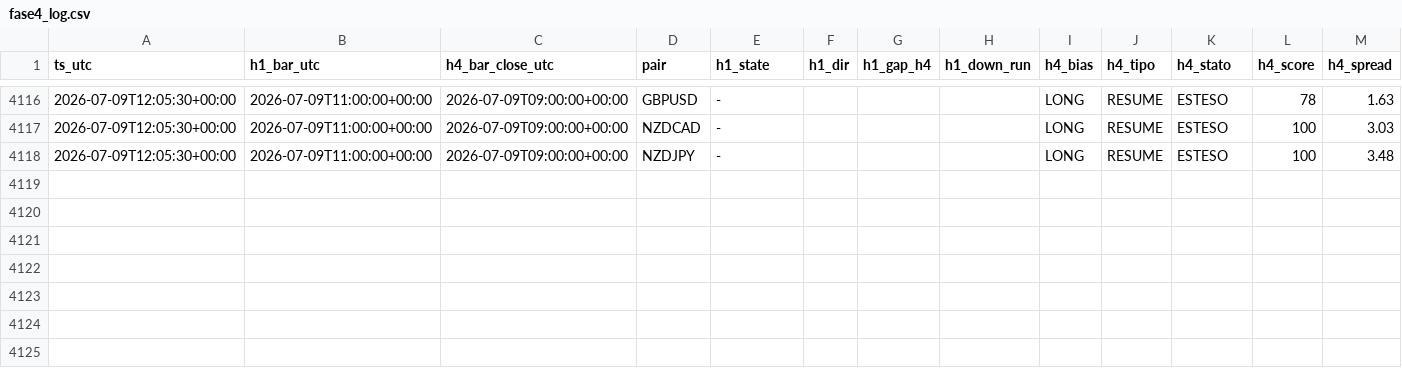
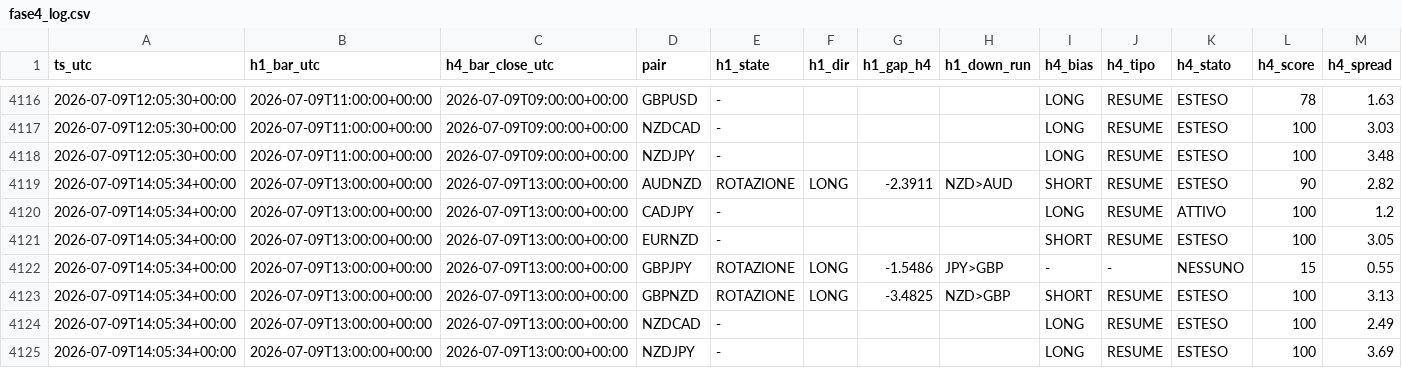
Before and after one commit to Philoleo2/fx-bias-radar-engine, a CSV file: reports/prerottura/fase4_log.csv, drawn as a sheet; only a part is shown, gaps mark what is left out; rows hold the shown columns only; the diff names each change by its address in the sheet, - before the commit and + after, or states it on an @@ line.

```diff
--- a/reports/prerottura/fase4_log.csv
+++ b/reports/prerottura/fase4_log.csv
+row 4119: 2026-07-09T14:05:34+00:00 | 2026-07-09T13:00:00+00:00 | 2026-07-09T13:00:00+00:00 | AUDNZD | ROTAZIONE | LONG | -2.3911 | NZD>AUD | SHORT | RESUME | ESTESO | 90 | 2.82
+row 4120: 2026-07-09T14:05:34+00:00 | 2026-07-09T13:00:00+00:00 | 2026-07-09T13:00:00+00:00 | CADJPY | - |  |  |  | LONG | RESUME | ATTIVO | 100 | 1.2
+row 4121: 2026-07-09T14:05:34+00:00 | 2026-07-09T13:00:00+00:00 | 2026-07-09T13:00:00+00:00 | EURNZD | - |  |  |  | SHORT | RESUME | ESTESO | 100 | 3.05
+row 4122: 2026-07-09T14:05:34+00:00 | 2026-07-09T13:00:00+00:00 | 2026-07-09T13:00:00+00:00 | GBPJPY | ROTAZIONE | LONG | -1.5486 | JPY>GBP | - | - | NESSUNO | 15 | 0.55
+row 4123: 2026-07-09T14:05:34+00:00 | 2026-07-09T13:00:00+00:00 | 2026-07-09T13:00:00+00:00 | GBPNZD | ROTAZIONE | LONG | -3.4825 | NZD>GBP | SHORT | RESUME | ESTESO | 100 | 3.13
+row 4124: 2026-07-09T14:05:34+00:00 | 2026-07-09T13:00:00+00:00 | 2026-07-09T13:00:00+00:00 | NZDCAD | - |  |  |  | LONG | RESUME | ESTESO | 100 | 2.49
+row 4125: 2026-07-09T14:05:34+00:00 | 2026-07-09T13:00:00+00:00 | 2026-07-09T13:00:00+00:00 | NZDJPY | - |  |  |  | LONG | RESUME | ESTESO | 100 | 3.69
```
Also changed, not shown: 1 other file.
